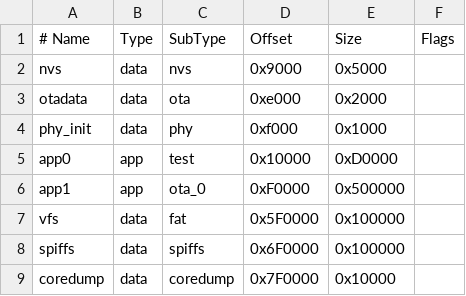
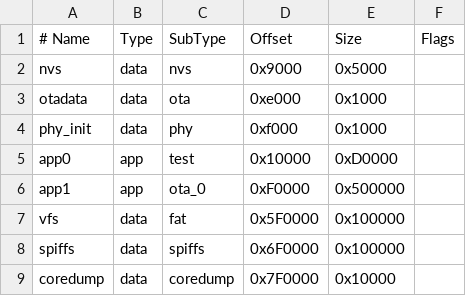
Before and after one commit to bmorcelli/M5Stick-Launcher, a CSV file: support_files/custom_8Mb.csv, drawn as a sheet.

Commit message:
Update custom_8Mb.csv

```diff
--- a/support_files/custom_8Mb.csv
+++ b/support_files/custom_8Mb.csv
@@ -2,3 +2,3 @@
 nvs,        data, nvs,       0x9000,   0x5000,
-otadata,    data, ota,       0xe000,   0x2000,
+otadata,    data, ota,       0xe000,   0x1000,
 phy_init,   data, phy,       0xf000,   0x1000,
```
